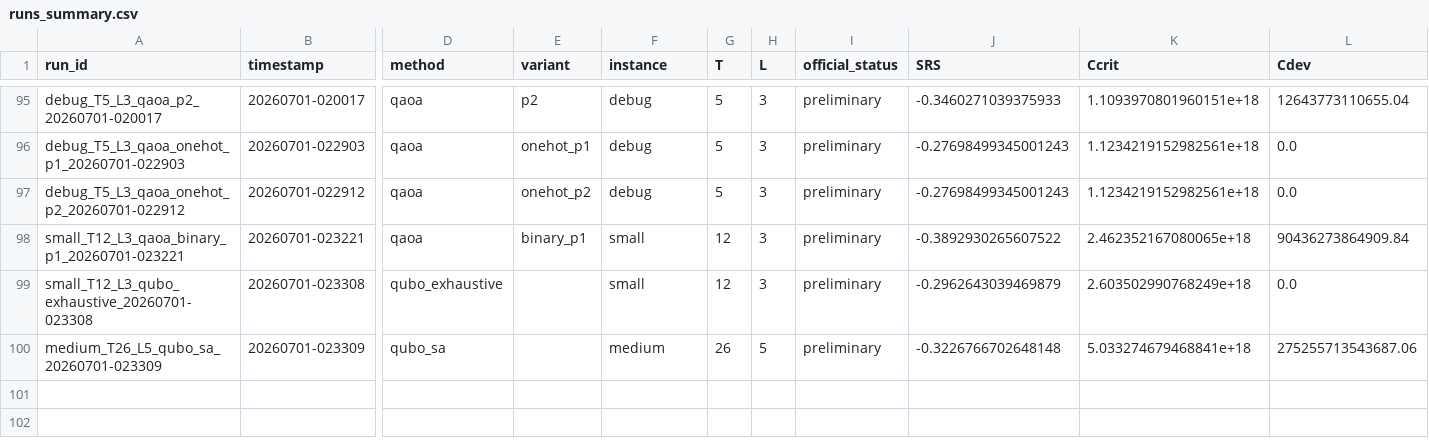
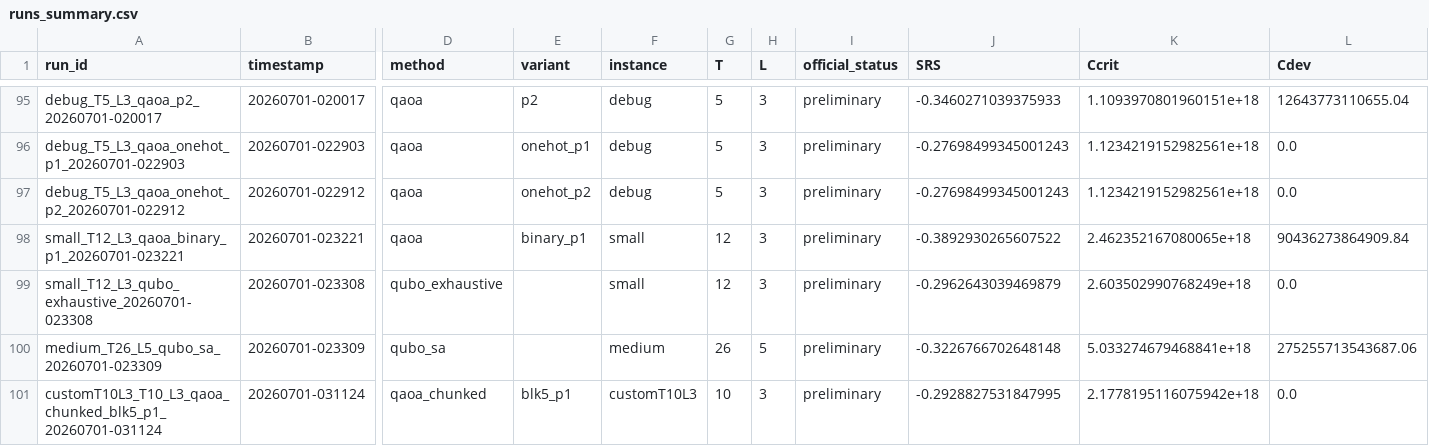
Before and after one commit to Hackathon-Puebla-2026/Equipo_04, a CSV file: results/runs_summary.csv, drawn as a sheet; only a part is shown, gaps mark what is left out; rows hold the shown columns only; the diff names each change by its address in the sheet, - before the commit and + after, or states it on an @@ line.

```diff
--- a/results/runs_summary.csv
+++ b/results/runs_summary.csv
+row 101: customT10L3_T10_L3_qaoa_chunked_blk5_p1_20260701-031124 | 20260701-031124 | qaoa_chunked | blk5_p1 | customT10L3 | 10 | 3 | preliminary | -0.2928827531847995 | 2.1778195116075942e+18 | 0.0
```
Also changed, not shown: 9 other files.
